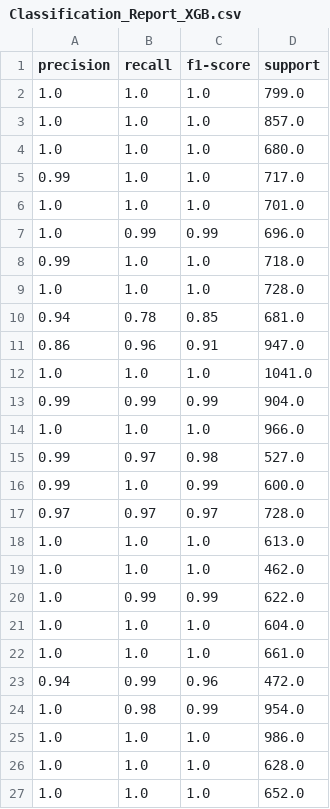
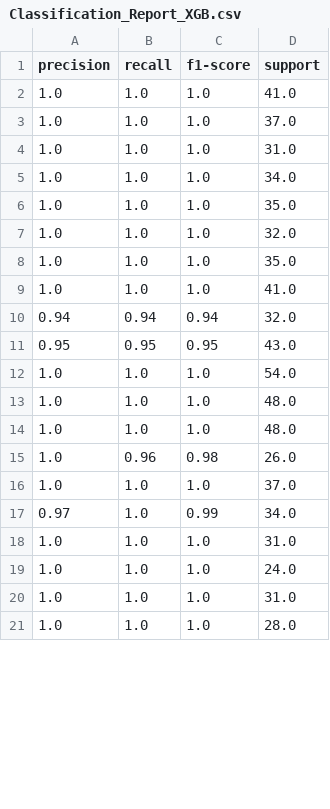
Before and after one commit to s-ravi18/HAR, a CSV file: Stacked Ensemble with Auto Keras/Attempt 2/Combined/Random Sampling/Classification_Report_XGB.csv, drawn as a sheet; only a part is shown; the diff covers the shown part only.

```diff
--- a/Stacked Ensemble with Auto Keras/Attempt 2/Combined/Random Sampling/Classification_Report_XGB.csv
+++ b/Stacked Ensemble with Auto Keras/Attempt 2/Combined/Random Sampling/Classification_Report_XGB.csv
@@ -1,27 +1,21 @@
 precision,recall,f1-score,support
-1.0,1.0,1.0,799.0
-1.0,1.0,1.0,857.0
-1.0,1.0,1.0,680.0
-0.99,1.0,1.0,717.0
-1.0,1.0,1.0,701.0
-1.0,0.99,0.99,696.0
-0.99,1.0,1.0,718.0
-1.0,1.0,1.0,728.0
-0.94,0.78,0.85,681.0
-0.86,0.96,0.91,947.0
-1.0,1.0,1.0,1041.0
-0.99,0.99,0.99,904.0
-1.0,1.0,1.0,966.0
-0.99,0.97,0.98,527.0
-0.99,1.0,0.99,600.0
-0.97,0.97,0.97,728.0
-1.0,1.0,1.0,613.0
-1.0,1.0,1.0,462.0
-1.0,0.99,0.99,622.0
-1.0,1.0,1.0,604.0
-1.0,1.0,1.0,661.0
-0.94,0.99,0.96,472.0
-1.0,0.98,0.99,954.0
-1.0,1.0,1.0,986.0
-1.0,1.0,1.0,628.0
-1.0,1.0,1.0,652.0
+1.0,1.0,1.0,41.0
+1.0,1.0,1.0,37.0
+1.0,1.0,1.0,31.0
+1.0,1.0,1.0,34.0
+1.0,1.0,1.0,35.0
+1.0,1.0,1.0,32.0
+1.0,1.0,1.0,35.0
+1.0,1.0,1.0,41.0
+0.94,0.94,0.94,32.0
+0.95,0.95,0.95,43.0
+1.0,1.0,1.0,54.0
+1.0,1.0,1.0,48.0
+1.0,1.0,1.0,48.0
+1.0,0.96,0.98,26.0
+1.0,1.0,1.0,37.0
+0.97,1.0,0.99,34.0
+1.0,1.0,1.0,31.0
+1.0,1.0,1.0,24.0
+1.0,1.0,1.0,31.0
+1.0,1.0,1.0,28.0
```
Also changed, not shown: 6 added rows and 1 edited cell elsewhere in this file, Stacked Ensemble with Auto Keras/Attempt 2/Combined/Random Sampling/Classification_Report_Naive Bayes.csv, Stacked Ensemble with Auto Keras/Attempt 2/Combined/Random Sampling/Classification_Report_RandomForest.csv, 31 other files.
